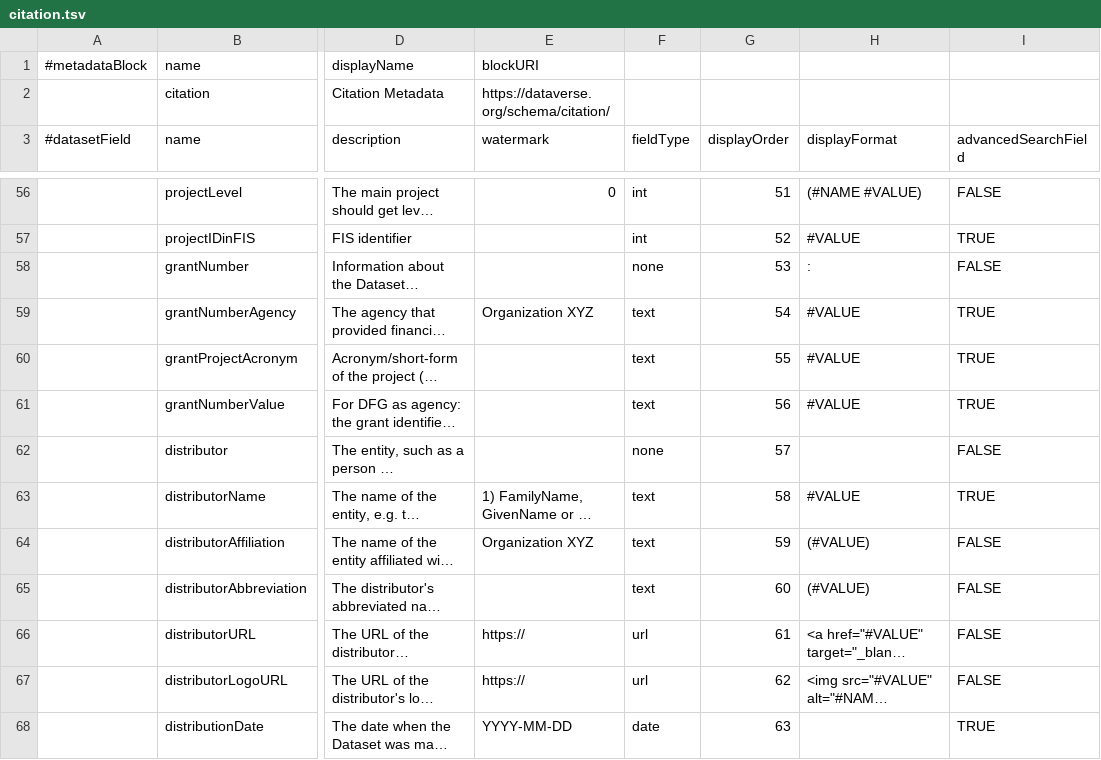
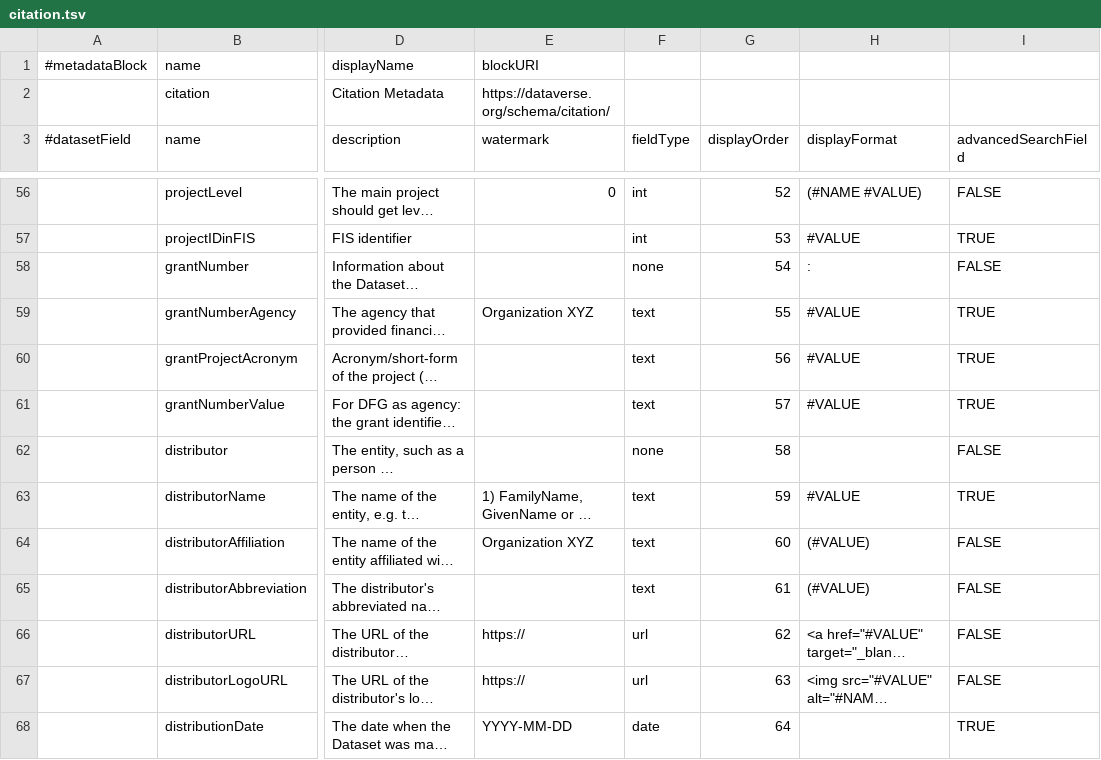
Before and after one commit to izus-fokus/darus-metadata-blocks, a TSV file: citation.tsv, drawn as a sheet; only a part is shown, gaps mark what is left out; long unchanged cells end in …; the diff covers the shown part only; the diff names each change by its address in the sheet, - before the commit and + after, or states it on an @@ line.

Commit message:
right order

```diff
--- a/citation.tsv
+++ b/citation.tsv
-G56 (displayOrder): 51
+G56 (displayOrder): 52
-G57 (displayOrder): 52
+G57 (displayOrder): 53
-G58 (displayOrder): 53
+G58 (displayOrder): 54
-G59 (displayOrder): 54
+G59 (displayOrder): 55
-G60 (displayOrder): 55
+G60 (displayOrder): 56
-G61 (displayOrder): 56
+G61 (displayOrder): 57
-G62 (displayOrder): 57
+G62 (displayOrder): 58
-G63 (displayOrder): 58
+G63 (displayOrder): 59
-G64 (displayOrder): 59
+G64 (displayOrder): 60
-G65 (displayOrder): 60
+G65 (displayOrder): 61
-G66 (displayOrder): 61
+G66 (displayOrder): 62
-G67 (displayOrder): 62
+G67 (displayOrder): 63
-G68 (displayOrder): 63
+G68 (displayOrder): 64
```
Also changed, not shown: 53 edited cells elsewhere in this file.
